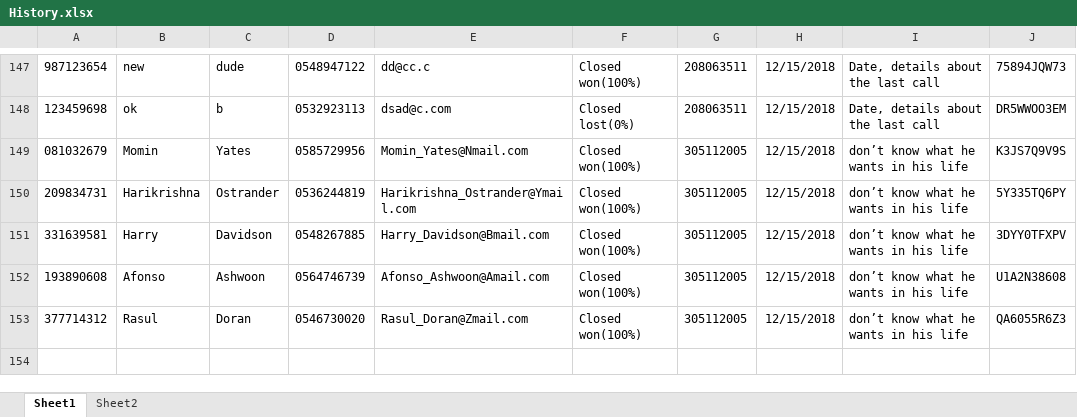
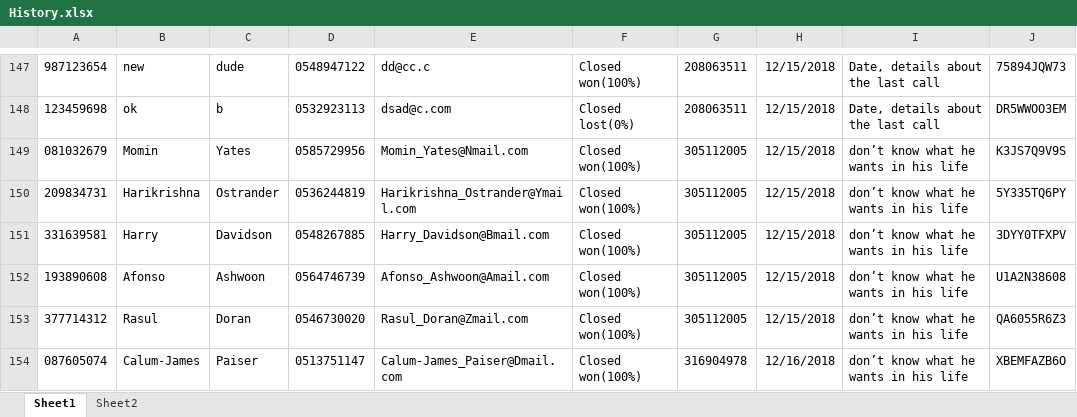
Before and after one commit to liatGolber/sales-opportunity-database-manager, an Excel workbook: project 8/bin/Debug/History.xlsx, sheet Sheet1, drawn as a sheet; only a part is shown, gaps mark what is left out; values as stored, in another font and other column widths than the file's, no borders; the diff names each change by its address in the sheet, - before the commit and + after, or states it on an @@ line.

```diff
--- a/project 8/bin/Debug/History.xlsx (sheet Sheet1)
+++ b/project 8/bin/Debug/History.xlsx (sheet Sheet1)
+row 154: 087605074 | Calum-James | Paiser | 0513751147 | Calum-James_Paiser@Dmail.com | Closed won(100%) | 316904978 | 12/16/2018 | don’t know what he wants in his life | XBEMFAZB6O
```
Also changed, not shown: sheet Sheet2, project 8/bin/Debug/Opportunites.xlsx, 11 other files.
